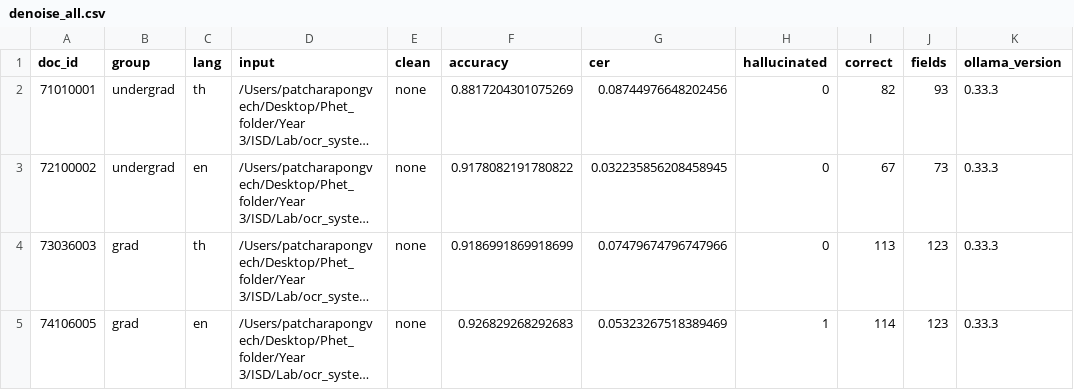
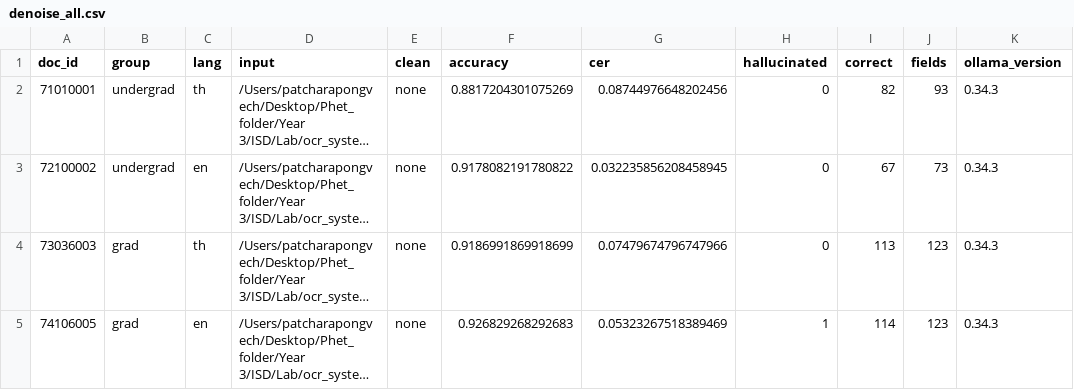
Before and after one commit to Varanapat/ISD-2026-OCR-Transcript, a CSV file: work/summary/denoise_all.csv, drawn as a sheet; long unchanged cells end in …; the diff names each change by its address in the sheet, - before the commit and + after, or states it on an @@ line.

```diff
--- a/work/summary/denoise_all.csv
+++ b/work/summary/denoise_all.csv
-K2:K5 (ollama_version): 0.33.3
+K2:K5 (ollama_version): 0.34.3
```
Also changed, not shown: 19 other files.
